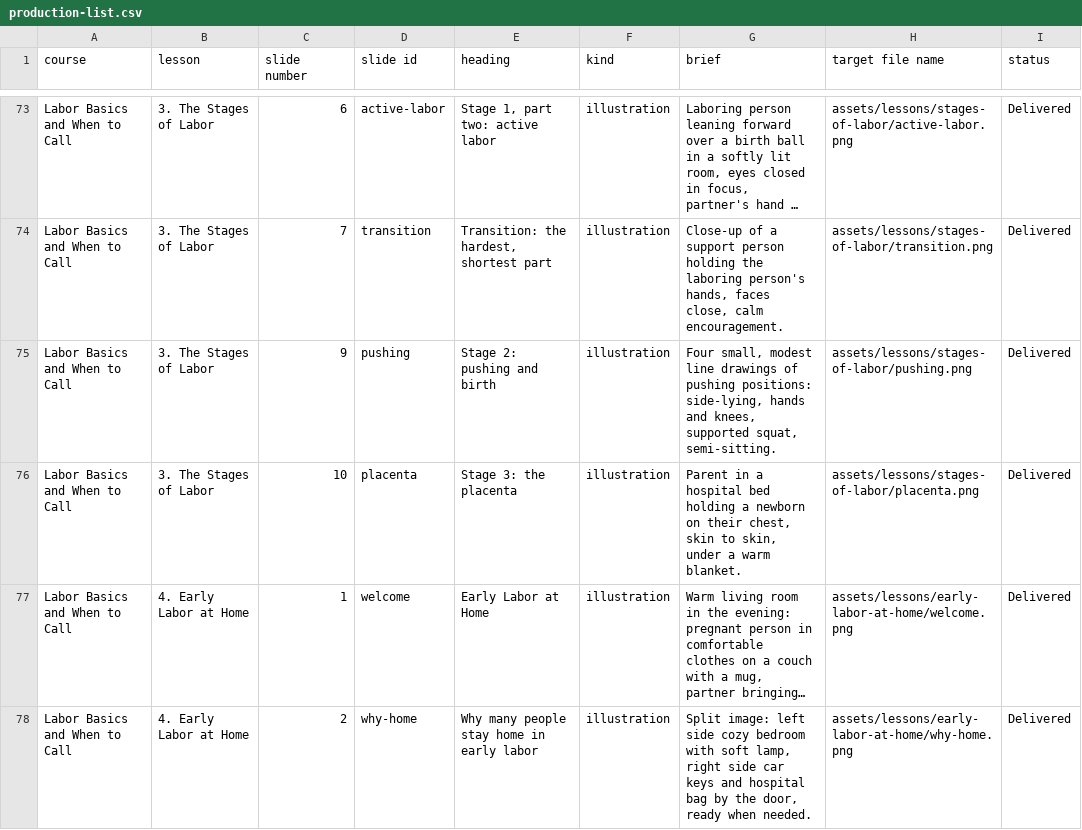
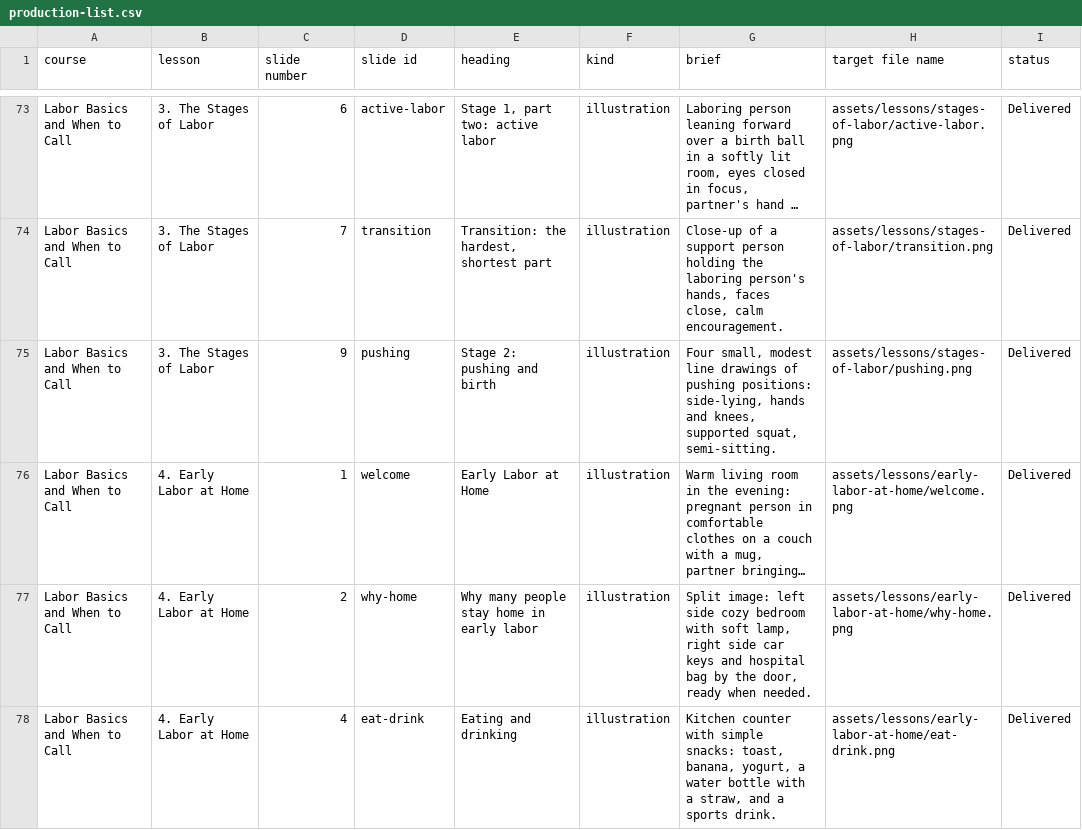
Before and after one commit to brkurtz312/BabyReady, a CSV file: docs/media/production-list.csv, drawn as a sheet; only a part is shown, gaps mark what is left out; the shorter side is filled out with more unchanged rows; long unchanged cells end in …; the diff names each change by its address in the sheet, - before the commit and + after, or states it on an @@ line.

```diff
--- a/docs/media/production-list.csv
+++ b/docs/media/production-list.csv
-row 76: Labor Basics and When to Call | 3. The Stages of Labor | 10 | placenta | Stage 3: the placenta | illustration | Parent in a hospital bed holding a newborn on their chest, skin to skin, under a warm blanket. | assets/lessons/stages-of-labor/placenta.png | Delivered
```
Also changed, not shown: 5 other files.
